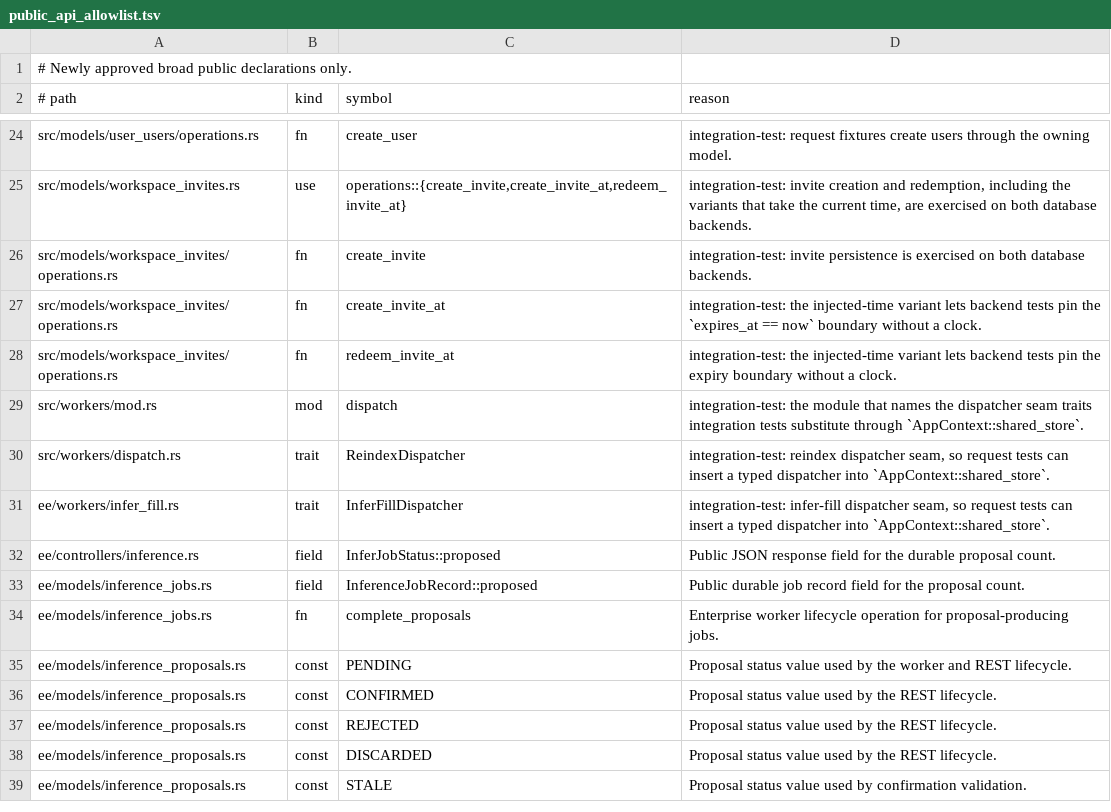
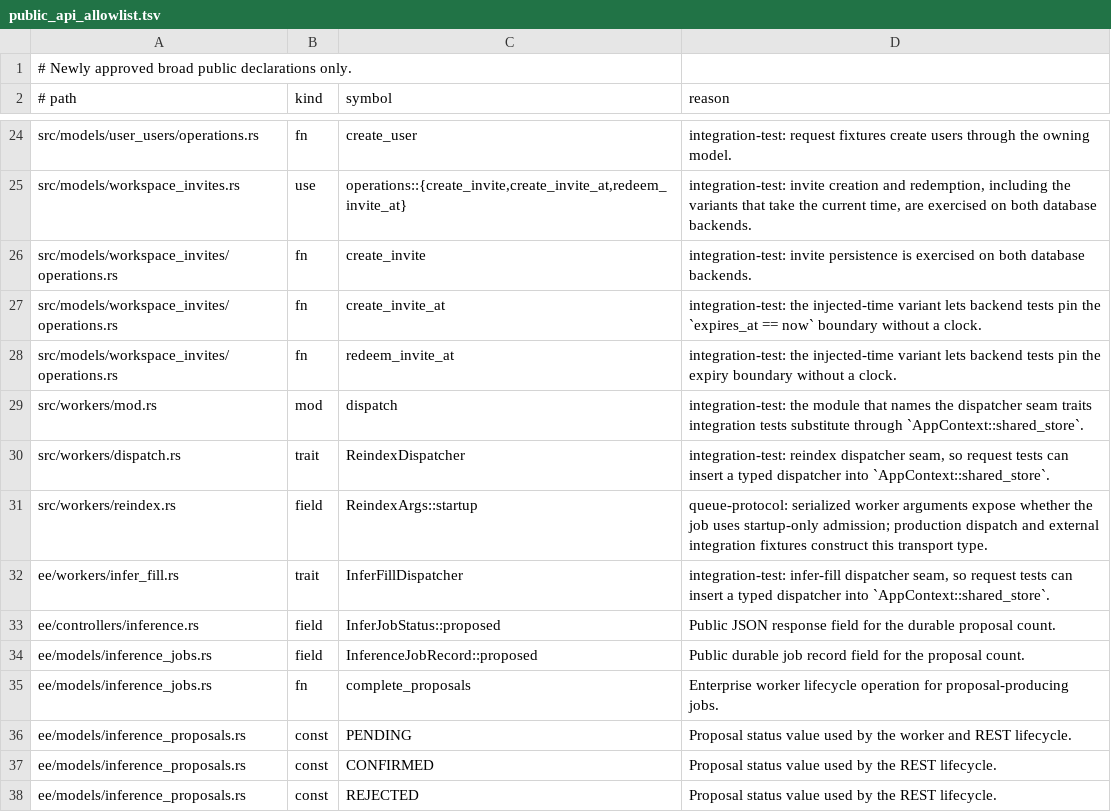
Before and after one commit to yorishiro-ai/yorishiro, a TSV file: scripts/public_api_allowlist.tsv, drawn as a sheet; only a part is shown, gaps mark what is left out; the shorter side is filled out with more unchanged rows.

```diff
--- a/scripts/public_api_allowlist.tsv
+++ b/scripts/public_api_allowlist.tsv
@@ -30,2 +30,3 @@ src/workers/mod.rs	mod	dispatch	integration-test: the module that names the disp
 src/workers/dispatch.rs	trait	ReindexDispatcher	integration-test: reindex dispatcher seam, so request tests can insert a typed dispatcher into `AppContext::shared_store`.
+src/workers/reindex.rs	field	ReindexArgs::startup	queue-protocol: serialized worker arguments expose whether the job uses startup-only admission; production dispatch and external integration fixtures construct this transport type.
 ee/workers/infer_fill.rs	trait	InferFillDispatcher	integration-test: infer-fill dispatcher seam, so request tests can insert a typed dispatcher into `AppContext::shared_store`.
```
Also changed, not shown: 3 other files.
